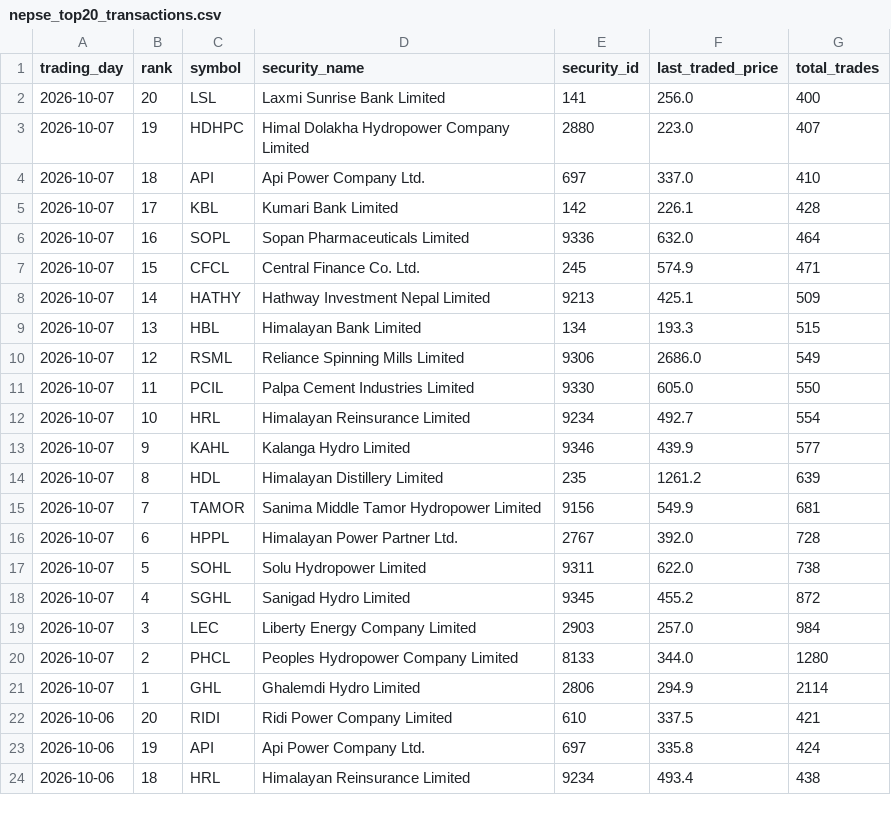
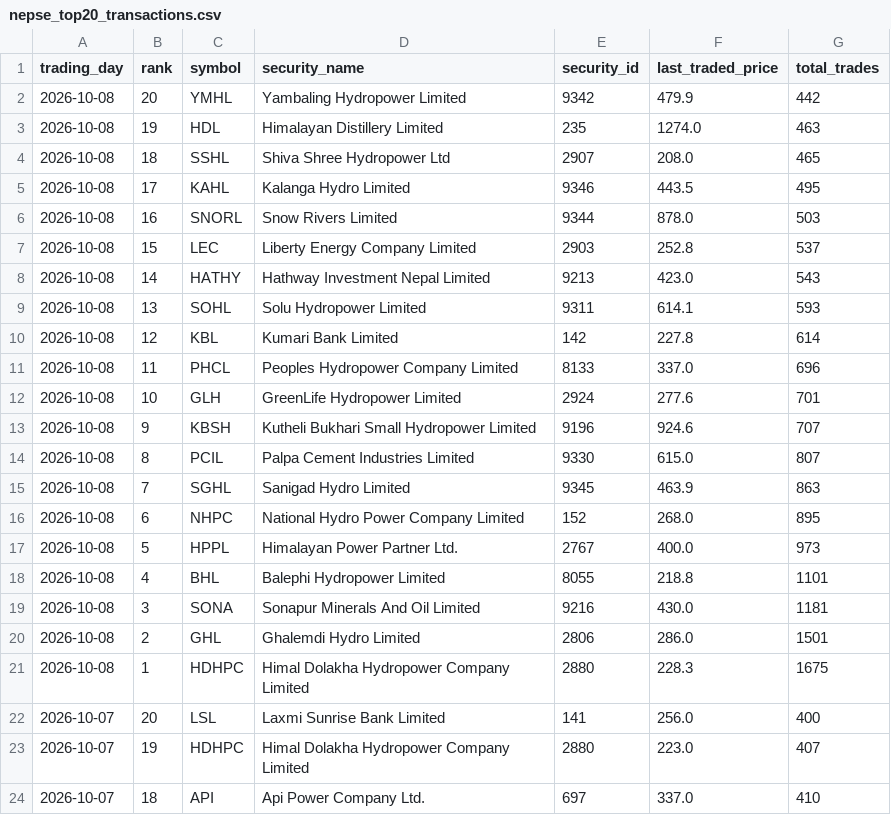
Before and after one commit to h0miez4evr/Nepse_automation, a CSV file: nepse_data/nepse_top20_transactions.csv, drawn as a sheet; only a part is shown; the shorter side is filled out with more unchanged rows; the diff names each change by its address in the sheet, - before the commit and + after, or states it on an @@ line.

```diff
--- a/nepse_data/nepse_top20_transactions.csv
+++ b/nepse_data/nepse_top20_transactions.csv
+row 2: 2026-10-08 | 20 | YMHL | Yambaling Hydropower Limited | 9342 | 479.9 | 442
+row 3: 2026-10-08 | 19 | HDL | Himalayan Distillery Limited | 235 | 1274.0 | 463
+row 4: 2026-10-08 | 18 | SSHL | Shiva Shree Hydropower Ltd | 2907 | 208.0 | 465
+row 5: 2026-10-08 | 17 | KAHL | Kalanga Hydro Limited | 9346 | 443.5 | 495
+row 6: 2026-10-08 | 16 | SNORL | Snow Rivers Limited | 9344 | 878.0 | 503
+row 7: 2026-10-08 | 15 | LEC | Liberty Energy Company Limited | 2903 | 252.8 | 537
+row 8: 2026-10-08 | 14 | HATHY | Hathway Investment Nepal Limited | 9213 | 423.0 | 543
+row 9: 2026-10-08 | 13 | SOHL | Solu Hydropower Limited | 9311 | 614.1 | 593
+row 10: 2026-10-08 | 12 | KBL | Kumari Bank Limited | 142 | 227.8 | 614
+row 11: 2026-10-08 | 11 | PHCL | Peoples Hydropower Company Limited | 8133 | 337.0 | 696
+row 12: 2026-10-08 | 10 | GLH | GreenLife Hydropower Limited | 2924 | 277.6 | 701
+row 13: 2026-10-08 | 9 | KBSH | Kutheli Bukhari Small Hydropower Limited | 9196 | 924.6 | 707
+row 14: 2026-10-08 | 8 | PCIL | Palpa Cement Industries Limited | 9330 | 615.0 | 807
+row 15: 2026-10-08 | 7 | SGHL | Sanigad Hydro Limited | 9345 | 463.9 | 863
+row 16: 2026-10-08 | 6 | NHPC | National Hydro Power Company Limited | 152 | 268.0 | 895
+row 17: 2026-10-08 | 5 | HPPL | Himalayan Power Partner Ltd. | 2767 | 400.0 | 973
+row 18: 2026-10-08 | 4 | BHL | Balephi Hydropower Limited | 8055 | 218.8 | 1101
+row 19: 2026-10-08 | 3 | SONA | Sonapur Minerals And Oil Limited | 9216 | 430.0 | 1181
+row 20: 2026-10-08 | 2 | GHL | Ghalemdi Hydro Limited | 2806 | 286.0 | 1501
+row 21: 2026-10-08 | 1 | HDHPC | Himal Dolakha Hydropower Company Limited | 2880 | 228.3 | 1675
```
Also changed, not shown: nepse_data/nepse_top20_gainers.csv, nepse_data/nepse_top20_relative_strength.csv, 2 other files.
